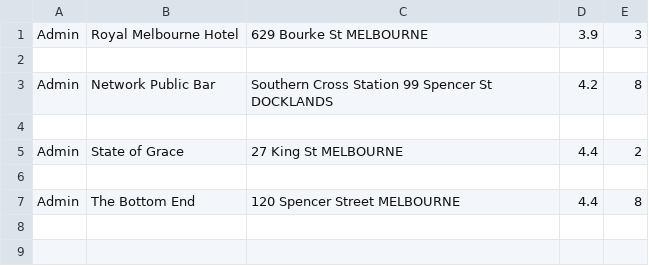
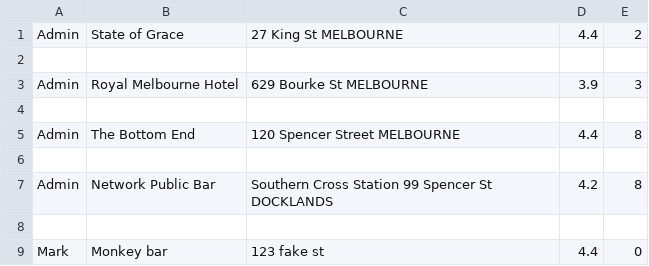
Before and after one commit to Mark-Cooper-Janssen-Vooles/friday_selector_app, a CSV file: src/list_places.csv, drawn as a sheet.

Commit message:
added functionality to check if place is already in database when adding (option 2)

```diff
--- a/src/list_places.csv
+++ b/src/list_places.csv
@@ -1,2 +1,6 @@
+Admin,State of Grace,27 King St MELBOURNE,4.4,2
+
 Admin,Royal Melbourne Hotel,629 Bourke St MELBOURNE,3.9,3
+
+Admin,The Bottom End,120 Spencer Street MELBOURNE,4.4,8
 
@@ -4,4 +8,2 @@ Admin,Network Public Bar,Southern Cross Station 99 Spencer St DOCKLANDS,4.2,8
 
-Admin,State of Grace,27 King St MELBOURNE,4.4,2
-
-Admin,The Bottom End,120 Spencer Street MELBOURNE,4.4,8
+Mark,Monkey bar,123 fake st,4.4,0
```
Also changed, not shown: 2 other files.
